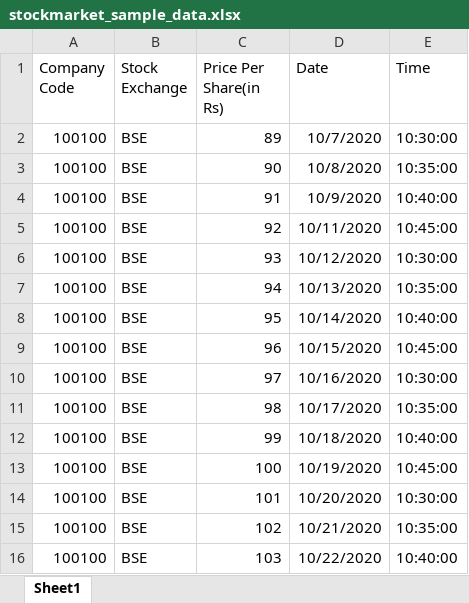
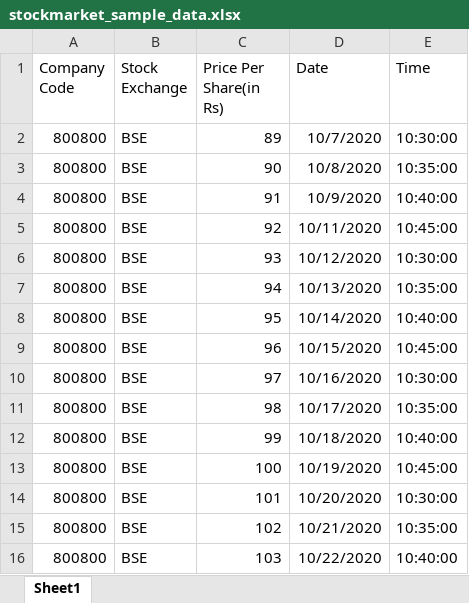
Before and after one commit to zhangbo2017/smangularbootstraps, an Excel workbook: src/assets/stockmarket_sample_data.xlsx, sheet Sheet1, drawn as a sheet; values as stored, in another font and other column widths than the file's, no borders; the diff names each change by its address in the sheet, - before the commit and + after, or states it on an @@ line.

```diff
--- a/src/assets/stockmarket_sample_data.xlsx (sheet Sheet1)
+++ b/src/assets/stockmarket_sample_data.xlsx (sheet Sheet1)
-A2:A16 (Company Code): 100100
+A2:A16 (Company Code): 800800
```
Also changed, not shown: 1 other file.
